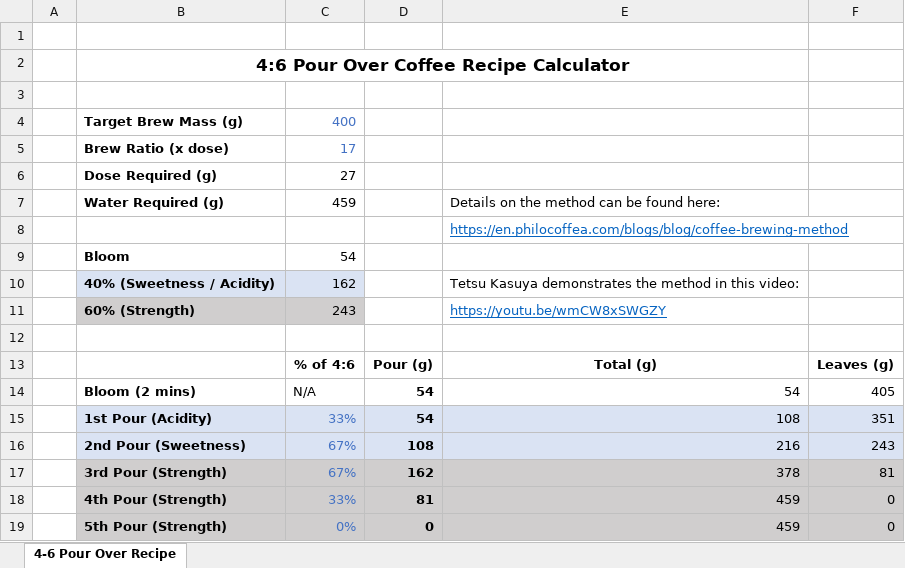
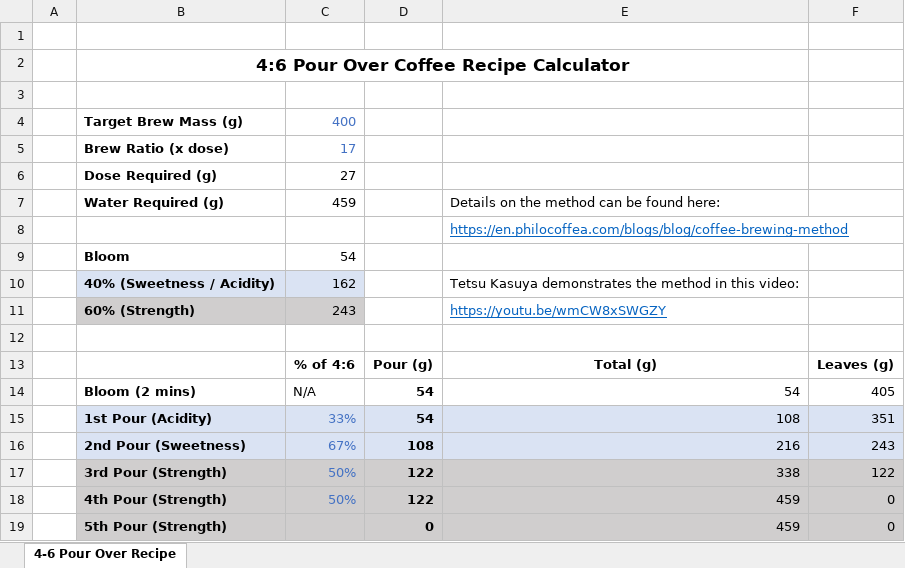
Before and after one commit to captivus/4-6_Pour_Over_Coffee, an Excel workbook: 20230108 - 4-6 Pour Over Spready.xlsx, sheet 4-6 Pour Over Recipe, drawn as a sheet; values as stored, in another font and other column widths than the file's, no borders; charts and pictures not drawn; the diff names each change by its address in the sheet, - before the commit and + after, or states it on an @@ line.

Commit message:
Removed data validation & updated latest recipe

```diff
--- a/20230108 - 4-6 Pour Over Spready.xlsx (sheet 4-6 Pour Over Recipe)
+++ b/20230108 - 4-6 Pour Over Spready.xlsx (sheet 4-6 Pour Over Recipe)
-C17: 67%
+C17: 50%
-D17: 162
+D17: 122
-E17: 378
+E17: 338
-F17: 81
+F17: 122
-C18: 33%
+C18: 50%
-D18: 81
+D18: 122
-C19: 0%
+C19: (empty)
```
Also changed, not shown: charts or pictures.
